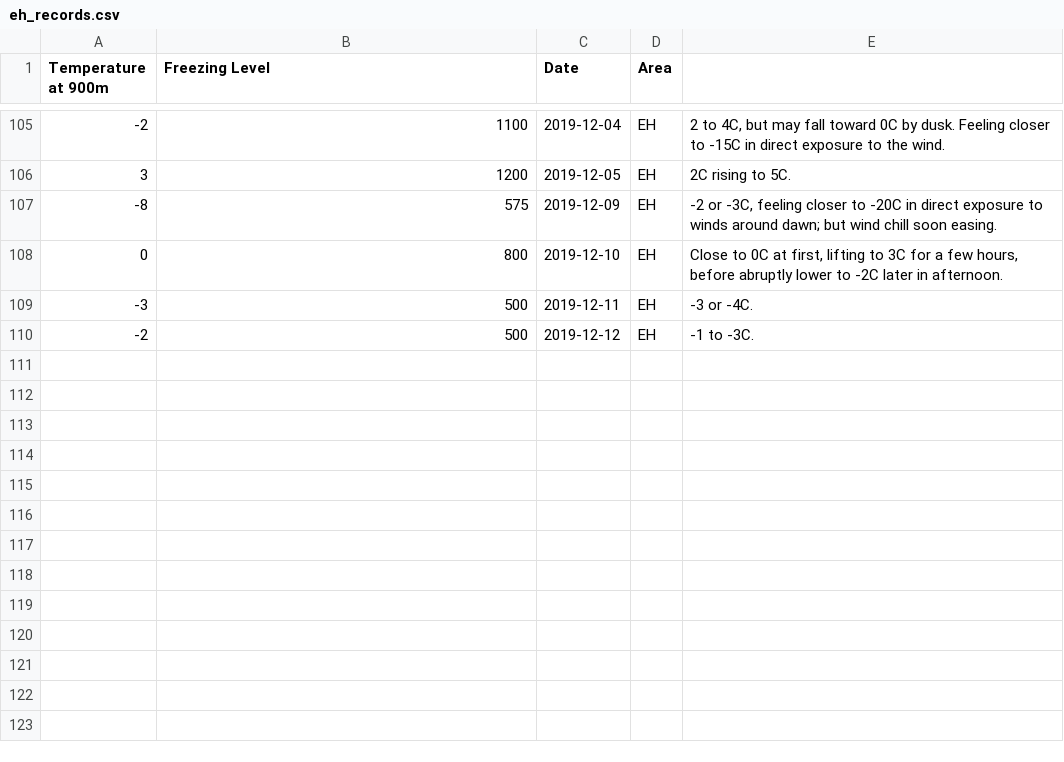
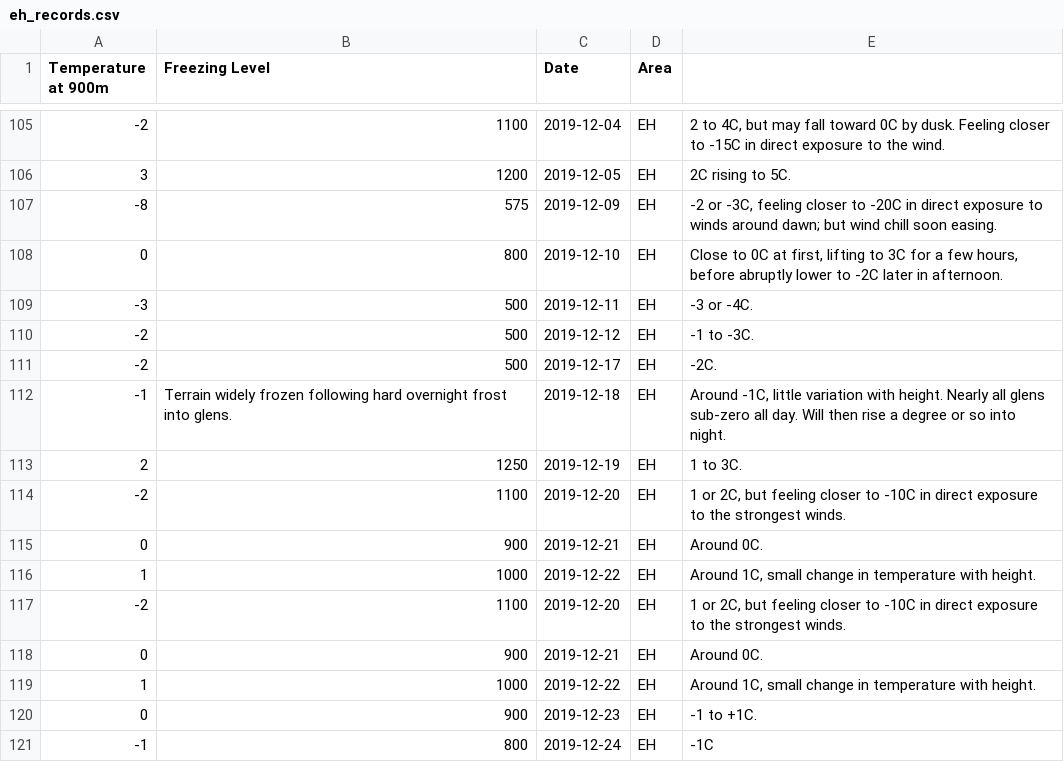
Before and after one commit to RLeary/winter_conditions_records, a CSV file: quick and dirty/eh_records.csv, drawn as a sheet; only a part is shown, gaps mark what is left out; the diff names each change by its address in the sheet, - before the commit and + after, or states it on an @@ line.

```diff
--- a/quick and dirty/eh_records.csv
+++ b/quick and dirty/eh_records.csv
+row 111: -2 | 500 | 2019-12-17 | EH | -2C.
+row 112: -1 | Terrain widely frozen following hard overnight frost into glens. | 2019-12-18 | EH | Around -1C, little variation with height. Nearly all glens sub-zero all day. Will then rise a degree or so into night.
+row 113: 2 | 1250 | 2019-12-19 | EH | 1 to 3C.
+row 114: -2 | 1100 | 2019-12-20 | EH | 1 or 2C, but feeling closer to -10C in direct exposure to the strongest winds.
+row 115: 0 | 900 | 2019-12-21 | EH | Around 0C.
+row 116: 1 | 1000 | 2019-12-22 | EH | Around 1C, small change in temperature with height.
+row 117: -2 | 1100 | 2019-12-20 | EH | 1 or 2C, but feeling closer to -10C in direct exposure to the strongest winds.
+row 118: 0 | 900 | 2019-12-21 | EH | Around 0C.
+row 119: 1 | 1000 | 2019-12-22 | EH | Around 1C, small change in temperature with height.
+row 120: 0 | 900 | 2019-12-23 | EH | -1 to +1C.
+row 121: -1 | 800 | 2019-12-24 | EH | -1C
```
Also changed, not shown: quick and dirty/nw_records.csv, quick and dirty/sh_records.csv, 3 other files.
